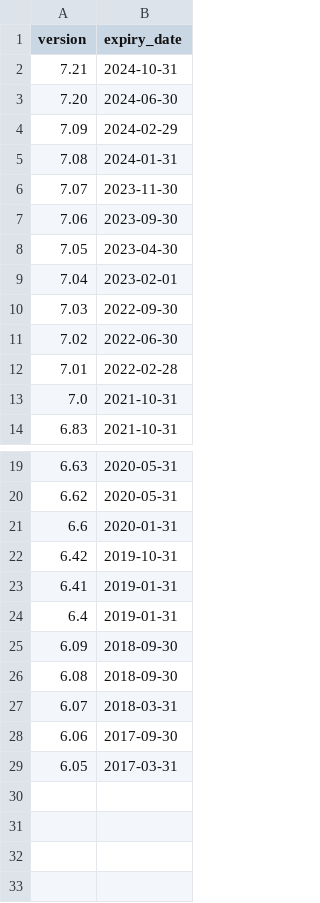
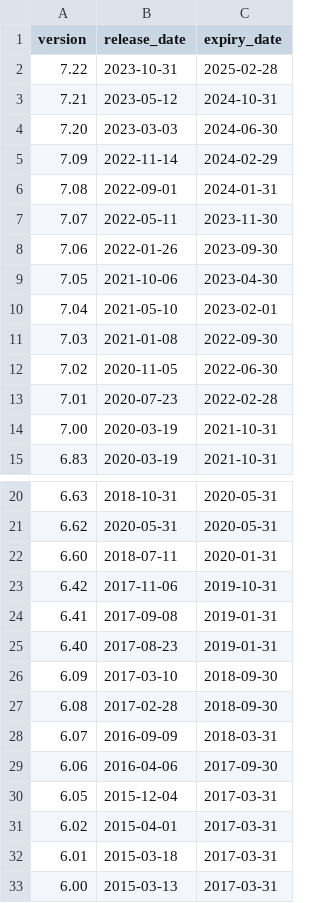
Before and after one commit to Meisterschueler/ogn-monitoring, a CSV file: ressources/flarm_expiry.csv, drawn as a sheet; only a part is shown, gaps mark what is left out; addresses are those after the commit; the diff names each change by its address in the sheet, - before the commit and + after, or states it on an @@ line.

Commit message:
Added release_date and version info for 7.22

```diff
--- a/ressources/flarm_expiry.csv
+++ b/ressources/flarm_expiry.csv
+column B (release_date), rows 3-15: 2023-05-12 | 2023-03-03 | 2022-11-14 | 2022-09-01 | 2022-05-11 | 2022-01-26 | 2021-10-06 | 2021-05-10 | 2021-01-08 | 2020-11-05 | 2020-07-23 | 2020-03-19 | 2020-03-19; rows 20-30: 2018-10-31 | 2020-05-31 | 2018-07-11 | 2017-11-06 | 2017-09-08 | 2017-08-23 | 2017-03-10 | 2017-02-28 | 2016-09-09 | 2016-04-06 | 2015-12-04
+row 2: 7.22 | 2023-10-31 | 2025-02-28
-A14 (version): 7.0
+A14 (version): 7.00
-A22 (version): 6.6
+A22 (version): 6.60
-A25 (version): 6.4
+A25 (version): 6.40
+row 31: 6.02 | 2015-04-01 | 2017-03-31
+row 32: 6.01 | 2015-03-18 | 2017-03-31
+row 33: 6.00 | 2015-03-13 | 2017-03-31
```
Also changed, not shown: 1 other file.
